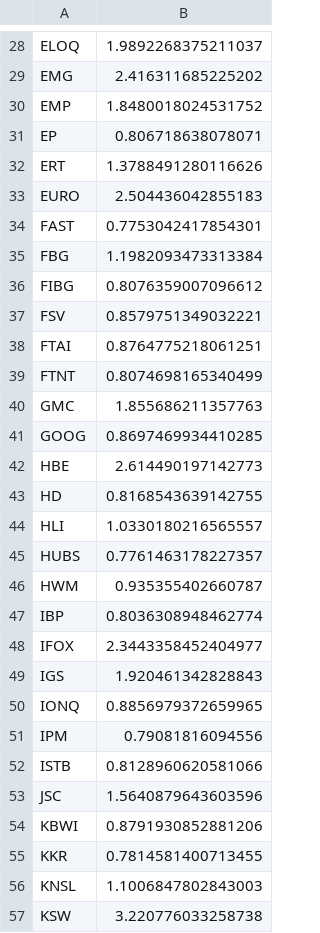
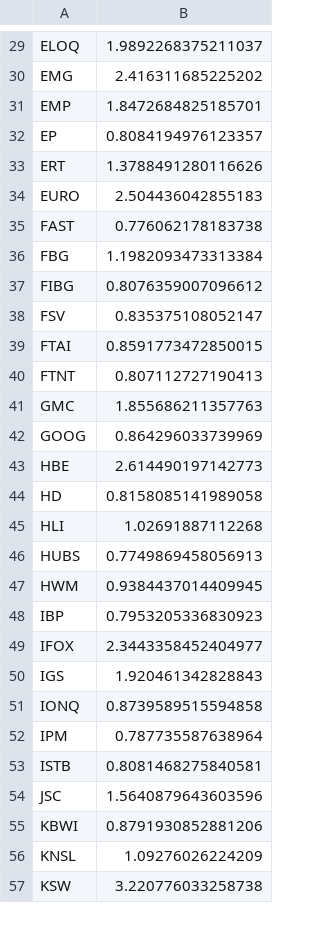
Before and after one commit to damiansp/marketModeling, a CSV file: daily/data/sharpes.csv, drawn as a sheet; only a part is shown, gaps mark what is left out; the diff covers the shown part only.

```diff
--- a/daily/data/sharpes.csv
+++ b/daily/data/sharpes.csv
@@ -29,29 +30,28 @@ ELOQ,1.9892268375211037
 EMG,2.416311685225202
-EMP,1.8480018024531752
-EP,0.806718638078071
+EMP,1.8472684825185701
+EP,0.8084194976123357
 ERT,1.3788491280116626
 EURO,2.504436042855183
-FAST,0.7753042417854301
+FAST,0.776062178183738
 FBG,1.1982093473313384
 FIBG,0.8076359007096612
-FSV,0.8579751349032221
-FTAI,0.8764775218061251
-FTNT,0.8074698165340499
+FSV,0.835375108052147
+FTAI,0.8591773472850015
+FTNT,0.807112727190413
 GMC,1.855686211357763
-GOOG,0.8697469934410285
+GOOG,0.864296033739969
 HBE,2.614490197142773
-HD,0.8168543639142755
-HLI,1.0330180216565557
-HUBS,0.7761463178227357
-HWM,0.935355402660787
-IBP,0.8036308948462774
+HD,0.8158085141989058
+HLI,1.02691887112268
+HUBS,0.7749869458056913
+HWM,0.9384437014409945
+IBP,0.7953205336830923
 IFOX,2.3443358452404977
 IGS,1.920461342828843
-IONQ,0.8856979372659965
-IPM,0.79081816094556
-ISTB,0.8128960620581066
+IONQ,0.8739589515594858
+IPM,0.787735587638964
+ISTB,0.8081468275840581
 JSC,1.5640879643603596
 KBWI,0.8791930852881206
-KKR,0.7814581400713455
-KNSL,1.1006847802843003
+KNSL,1.09276026224209
 KSW,3.220776033258738
```
Also changed, not shown: 2 added rows, 1 removed row and 40 edited cells elsewhere in this file, daily/data/best_stocks.csv, daily/data/stock_metrics.csv, 20 other files.
